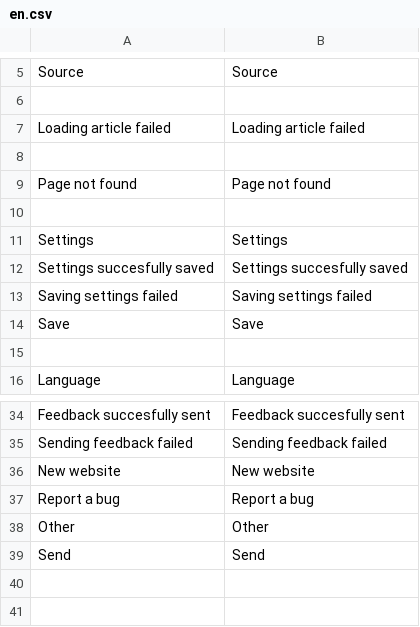
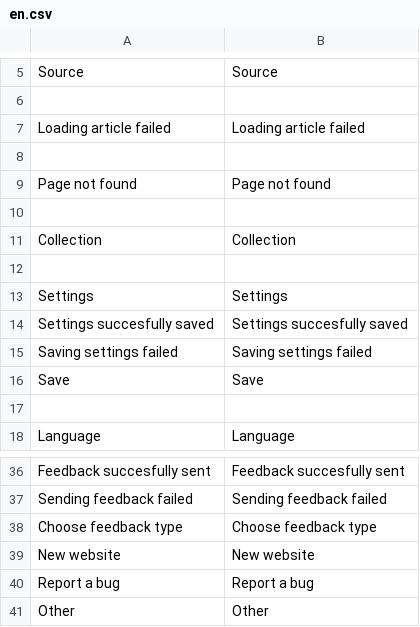
Before and after one commit to minhtuancn/LiteNews, a CSV file: locale/en.csv, drawn as a sheet; only a part is shown, gaps mark what is left out; the shorter side is filled out with more unchanged rows.

```diff
--- a/locale/en.csv
+++ b/locale/en.csv
@@ -10,2 +10,4 @@
 
+"Collection", "Collection"
+
 "Settings", "Settings"
@@ -35,2 +37,3 @@
 "Sending feedback failed", "Sending feedback failed"
+"Choose feedback type", "Choose feedback type"
 "New website", "New website"
```
Also changed, not shown: locale/fi.csv, 16 other files.
